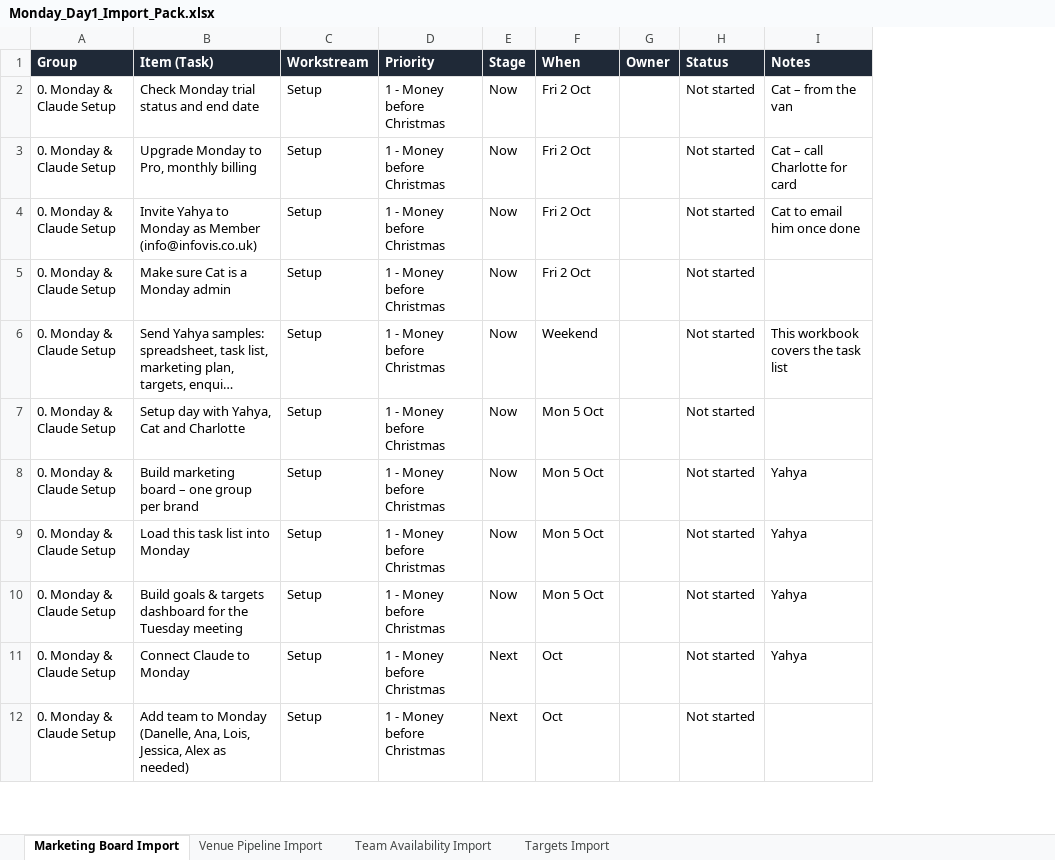
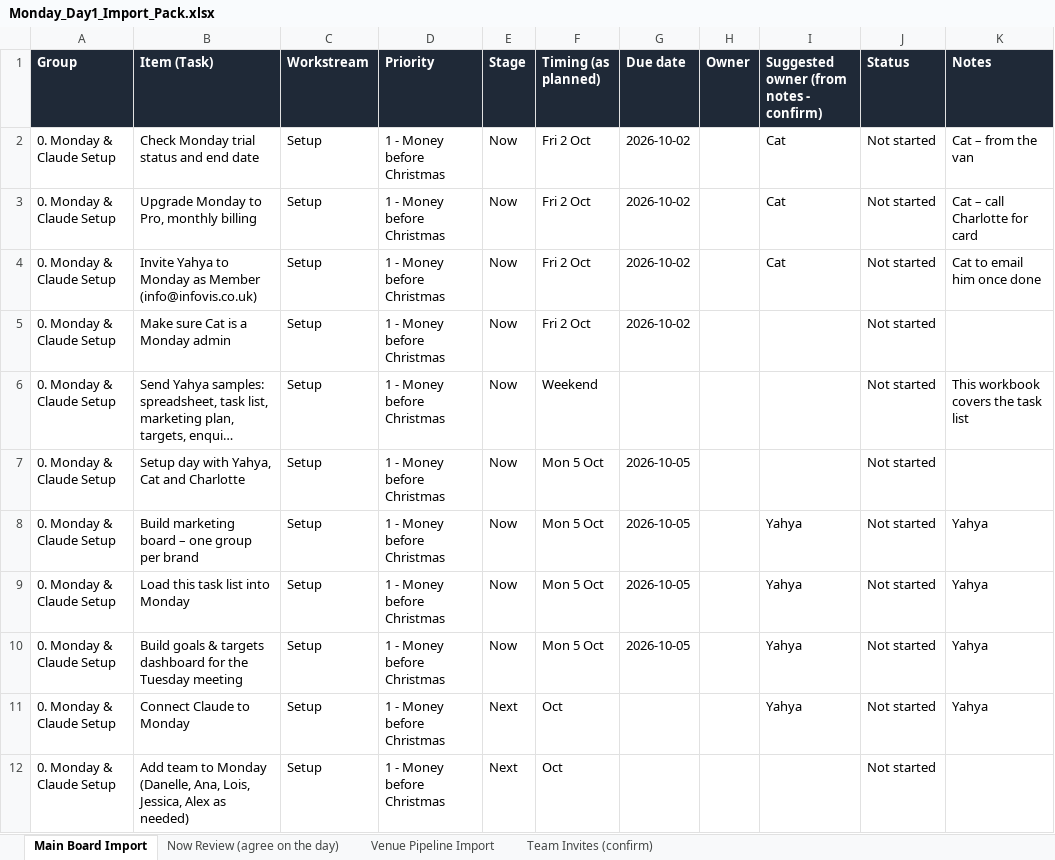
Before and after one commit to Yahya0007/PB-2026, an Excel workbook: day1/Monday_Day1_Import_Pack.xlsx, sheet Main Board Import, drawn as a sheet; only a part is shown; long unchanged cells end in …; values as stored, in another font and other column widths than the file's, no borders; the diff names each change by its address in the sheet, - before the commit and + after, or states it on an @@ line.

```diff
--- a/day1/Monday_Day1_Import_Pack.xlsx (sheet Main Board Import)
+++ b/day1/Monday_Day1_Import_Pack.xlsx (sheet Main Board Import)
-sheet tab: Marketing Board Import
+sheet tab: Main Board Import
-sheet tab: Targets Import
+sheet tab: Team Invites (confirm)
-sheet tab: Team Availability Import
+sheet tab: Now Review (agree on the day)
+column G (Due date), rows 2-10: 2026-10-02 | 2026-10-02 | 2026-10-02 | 2026-10-02 |  | 2026-10-05 | 2026-10-05 | 2026-10-05 | 2026-10-05
+column I, rows 1-11: Suggested owner (from notes - confirm) | Cat | Cat | Cat |  |  |  | Yahya | Yahya | Yahya | Yahya
-F1: When
+F1: Timing (as planned)
```
Also changed, not shown: sheet Team Invites (confirm), sheet Venue Pipeline Import, 6 other files.
